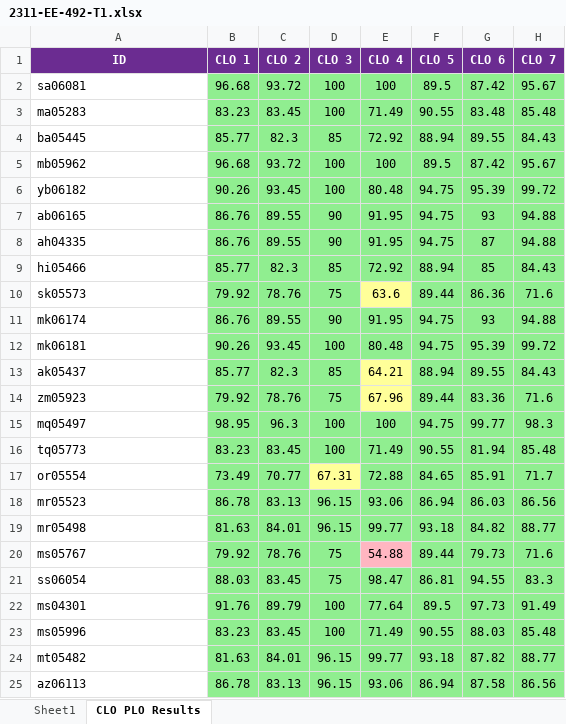
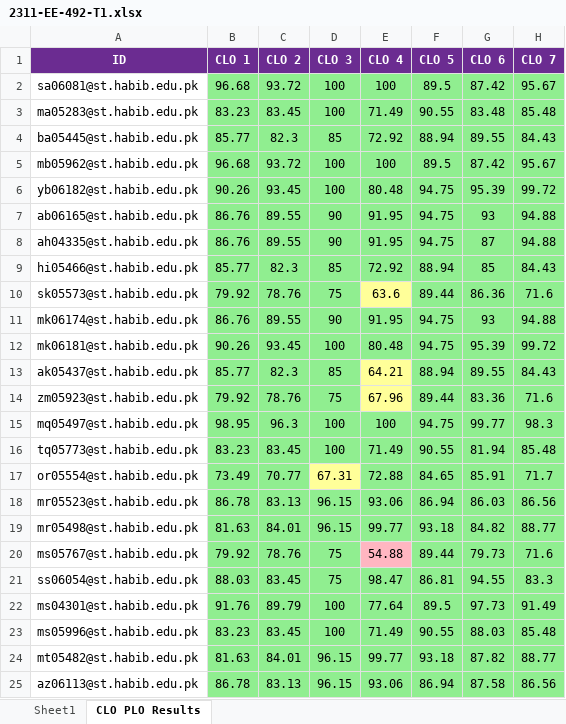
Before and after one commit to HammadMal/STRP-1, an Excel workbook: multiple files/2311-EE-492-T1.xlsx, sheet CLO PLO Results, drawn as a sheet; only a part is shown; values as stored, in another font and other column widths than the file's, no borders; the diff names each change by its address in the sheet, - before the commit and + after, or states it on an @@ line.

```diff
--- a/multiple files/2311-EE-492-T1.xlsx (sheet CLO PLO Results)
+++ b/multiple files/2311-EE-492-T1.xlsx (sheet CLO PLO Results)
-A2 (ID): sa06081
+A2 (ID): sa06081@st.habib.edu.pk
-A3 (ID): ma05283
+A3 (ID): ma05283@st.habib.edu.pk
-A4 (ID): ba05445
+A4 (ID): ba05445@st.habib.edu.pk
-A5 (ID): mb05962
+A5 (ID): mb05962@st.habib.edu.pk
-A6 (ID): yb06182
+A6 (ID): yb06182@st.habib.edu.pk
-A7 (ID): ab06165
+A7 (ID): ab06165@st.habib.edu.pk
-A8 (ID): ah04335
+A8 (ID): ah04335@st.habib.edu.pk
-A9 (ID): hi05466
+A9 (ID): hi05466@st.habib.edu.pk
-A10 (ID): sk05573
+A10 (ID): sk05573@st.habib.edu.pk
-A11 (ID): mk06174
+A11 (ID): mk06174@st.habib.edu.pk
-A12 (ID): mk06181
+A12 (ID): mk06181@st.habib.edu.pk
-A13 (ID): ak05437
+A13 (ID): ak05437@st.habib.edu.pk
-A14 (ID): zm05923
+A14 (ID): zm05923@st.habib.edu.pk
-A15 (ID): mq05497
+A15 (ID): mq05497@st.habib.edu.pk
-A16 (ID): tq05773
+A16 (ID): tq05773@st.habib.edu.pk
-A17 (ID): or05554
+A17 (ID): or05554@st.habib.edu.pk
-A18 (ID): mr05523
+A18 (ID): mr05523@st.habib.edu.pk
-A19 (ID): mr05498
+A19 (ID): mr05498@st.habib.edu.pk
-A20 (ID): ms05767
+A20 (ID): ms05767@st.habib.edu.pk
-A21 (ID): ss06054
+A21 (ID): ss06054@st.habib.edu.pk
-A22 (ID): ms04301
+A22 (ID): ms04301@st.habib.edu.pk
-A23 (ID): ms05996
+A23 (ID): ms05996@st.habib.edu.pk
-A24 (ID): mt05482
+A24 (ID): mt05482@st.habib.edu.pk
-A25 (ID): az06113
+A25 (ID): az06113@st.habib.edu.pk
```
Also changed, not shown: 2311-MGMT-321-L1.xlsx, multiple files/2311-EE-432-T1.xlsx, 4 other files.
